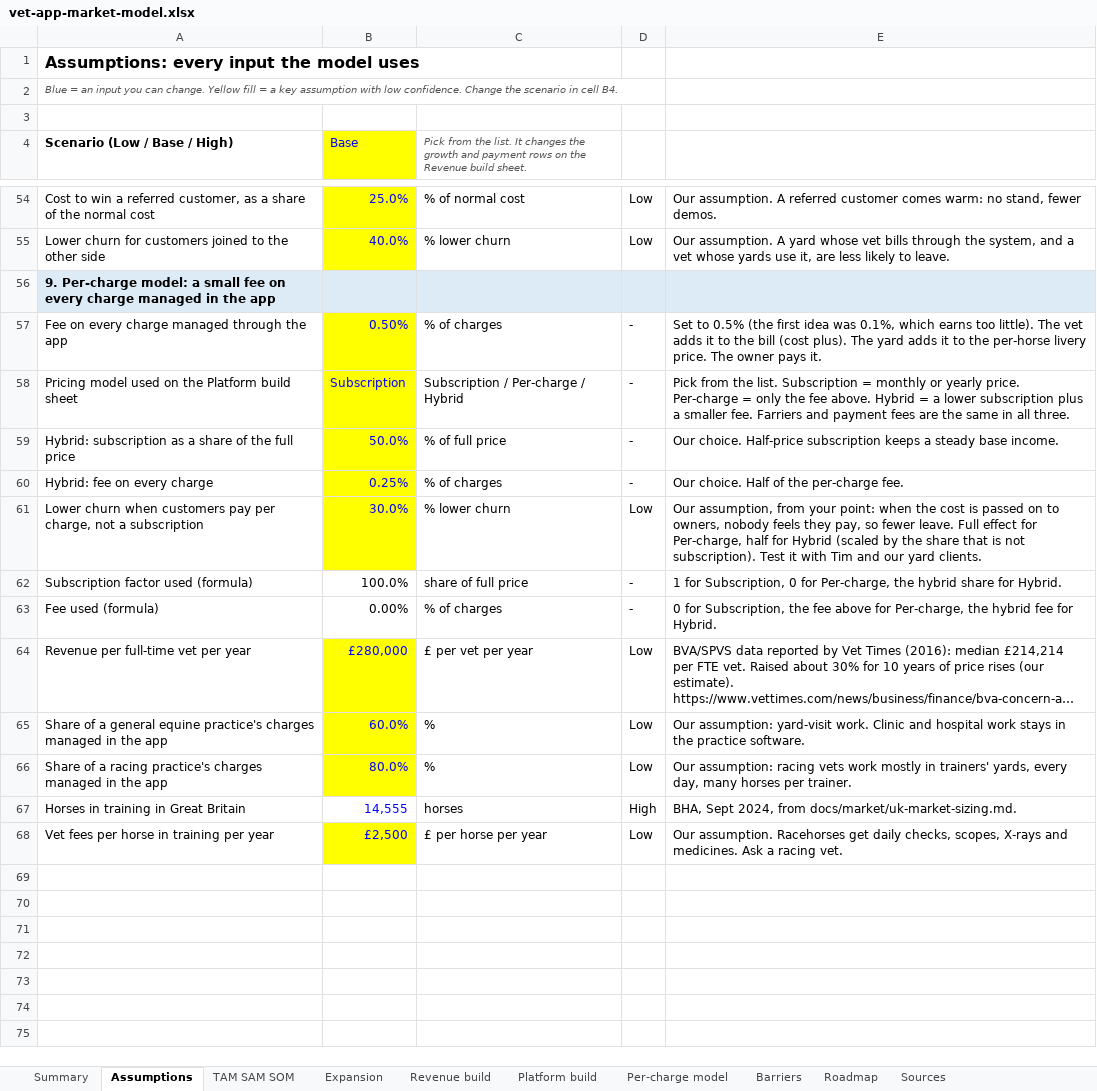
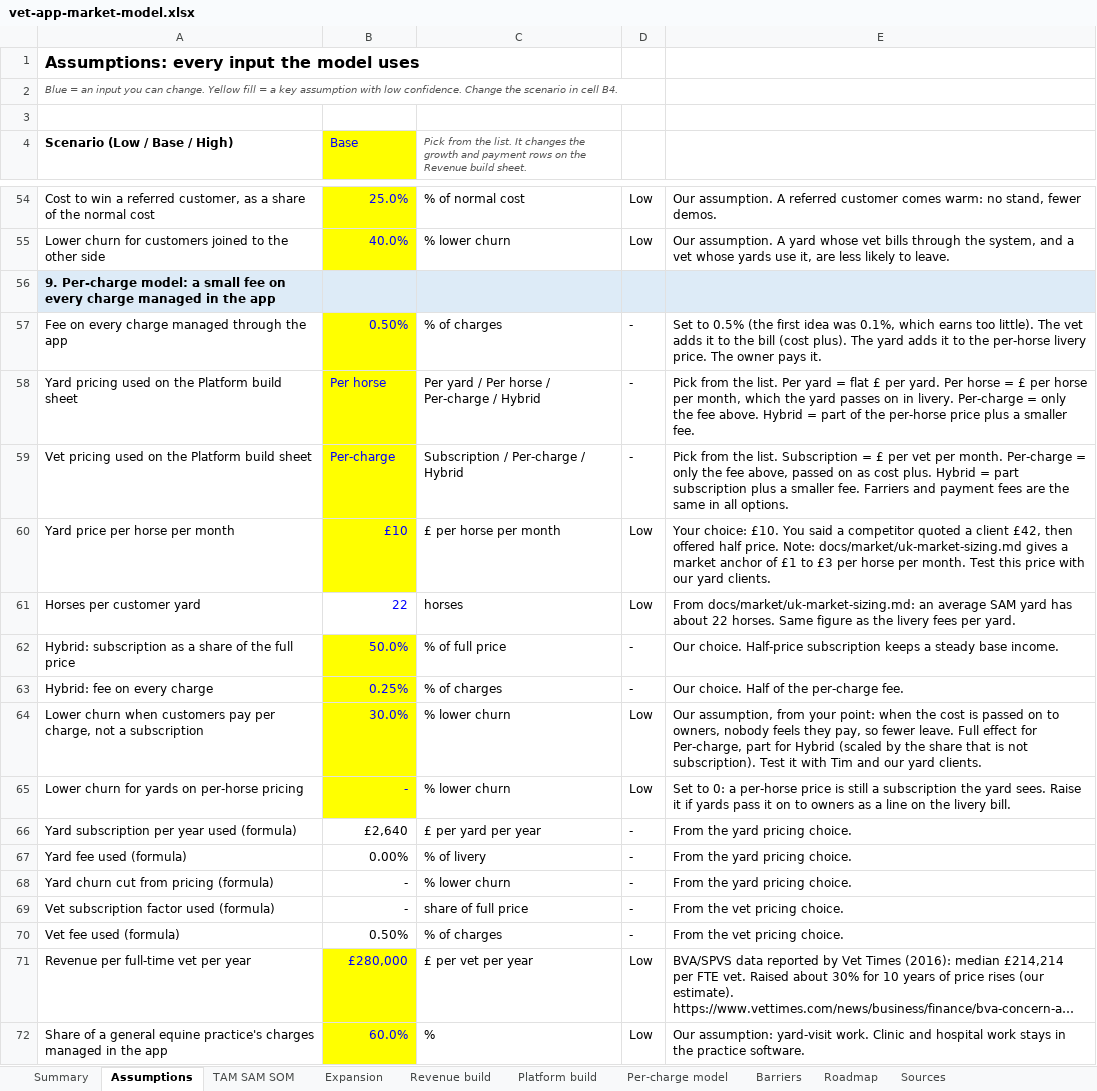
Before and after one commit to alastairlpalmer/CGate, an Excel workbook: docs/market/vet-app-market-model.xlsx, sheet Assumptions, drawn as a sheet; only a part is shown, gaps mark what is left out; the shorter side is filled out with more unchanged rows; long unchanged cells end in …; values as stored, in another font and other column widths than the file's, no borders; addresses are those after the commit; the diff names each change by its address in the sheet, - before the commit and + after, or states it on an @@ line.

```diff
--- a/docs/market/vet-app-market-model.xlsx (sheet Assumptions)
+++ b/docs/market/vet-app-market-model.xlsx (sheet Assumptions)
+row 58: Yard pricing used on the Platform build sheet | Per horse | Per yard / Per horse / Per-charge / Hybrid | - | Pick from the list. Per yard = flat £ per yard. Per horse = £ per horse per month, which the yard passes on in livery. Per-charge = only the fee above. Hybrid = part of the per-horse price plus a smaller fee.
-A59 (Scenario (Low / Base / High)): Pricing model used on the Platform build sheet
+A59 (Scenario (Low / Base / High)): Vet pricing used on the Platform build sheet
-B59 (Base): Subscription
+B59 (Base): Per-charge
-E59: …Subscription = monthly or yearly price. Per-charge = only the fee above. Hybrid = a lower subscription plus a smaller fee. Farriers and payment fees are the same in all three.
+E59: …Subscription = £ per vet per month. Per-charge = only the fee above, passed on as cost plus. Hybrid = part subscription plus a smaller fee. Farriers and payment fees are the same in all options.
+row 60: Yard price per horse per month | £10 | £ per horse per month | Low | Your choice: £10. You said a competitor quoted a client £42, then offered half price. Note: docs/market/uk-market-sizing.md gives a market anchor of £1 to £3 per horse per month. Test this price with our yard clients.
+row 61: Horses per customer yard | 22 | horses | Low | From docs/market/uk-market-sizing.md: an average SAM yard has about 22 horses. Same figure as the livery fees per yard.
-E64: …for Per-charge, half for Hybrid…
+E64: …for Per-charge, part for Hybrid…
+row 65: Lower churn for yards on per-horse pricing | - | % lower churn | Low | Set to 0: a per-horse price is still a subscription the yard sees. Raise it if yards pass it on to owners as a line on the livery bill.
+row 66: Yard subscription per year used (formula) | £2,640 | £ per yard per year | - | From the yard pricing choice.
+row 67: Yard fee used (formula) | 0.00% | % of livery | - | From the yard pricing choice.
+row 68: Yard churn cut from pricing (formula) | - | % lower churn | - | From the yard pricing choice.
-A69 (Scenario (Low / Base / High)): Subscription factor used (formula)
+A69 (Scenario (Low / Base / High)): Vet subscription factor used (formula)
-B69 (Base): 100.0%
+B69 (Base): -
-E69: 1 for Subscription, 0 for Per-charge, the hybrid share for Hybrid.
+E69: From the vet pricing choice.
-A70 (Scenario (Low / Base / High)): Fee used (formula)
+A70 (Scenario (Low / Base / High)): Vet fee used (formula)
-B70 (Base): 0.00%
+B70 (Base): 0.50%
-E70: 0 for Subscription, the fee above for Per-charge, the hybrid fee for Hybrid.
+E70: From the vet pricing choice.
```
Also changed, not shown: sheet Platform build, sheet Per-charge model, sheet Summary, sheet Expansion, sheet Roadmap, formulas that keep their value, charts or pictures.
